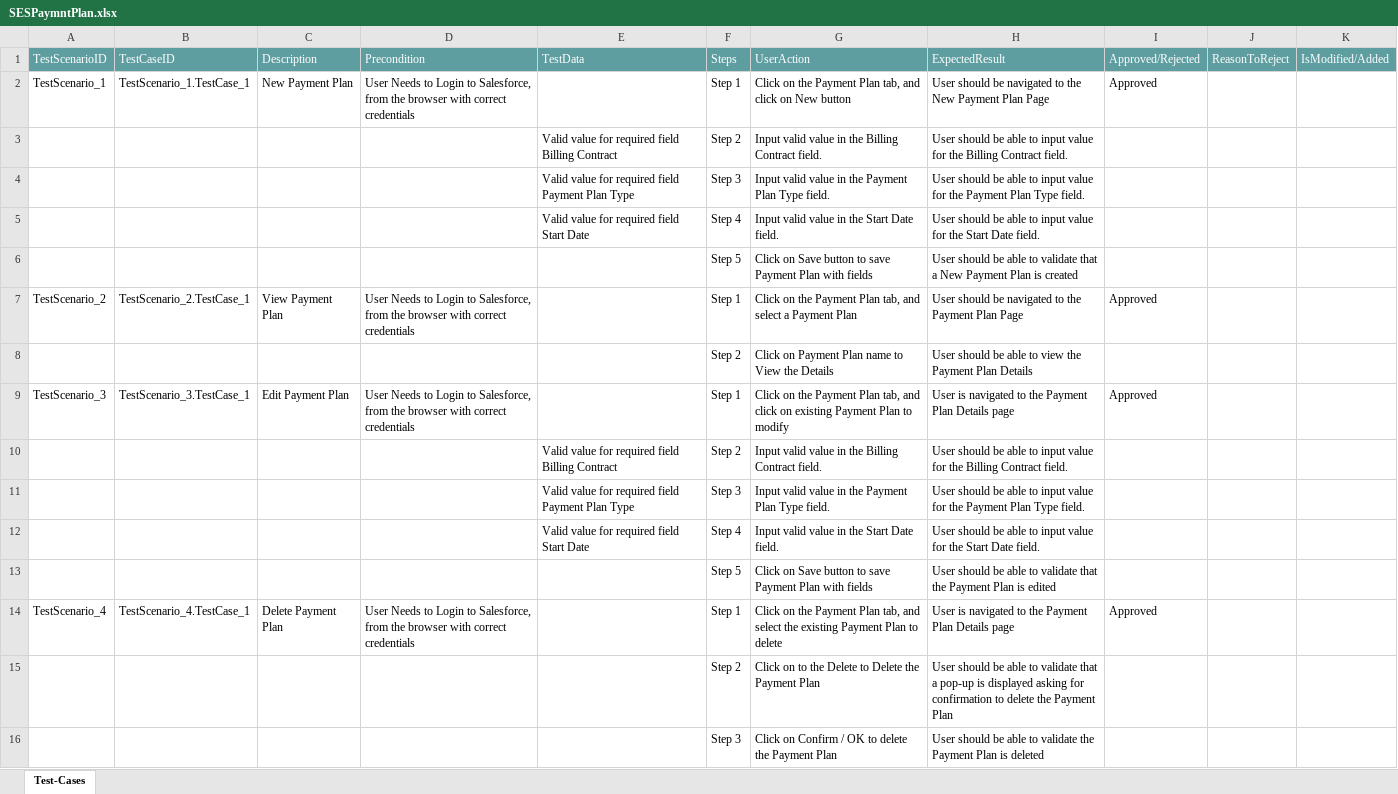
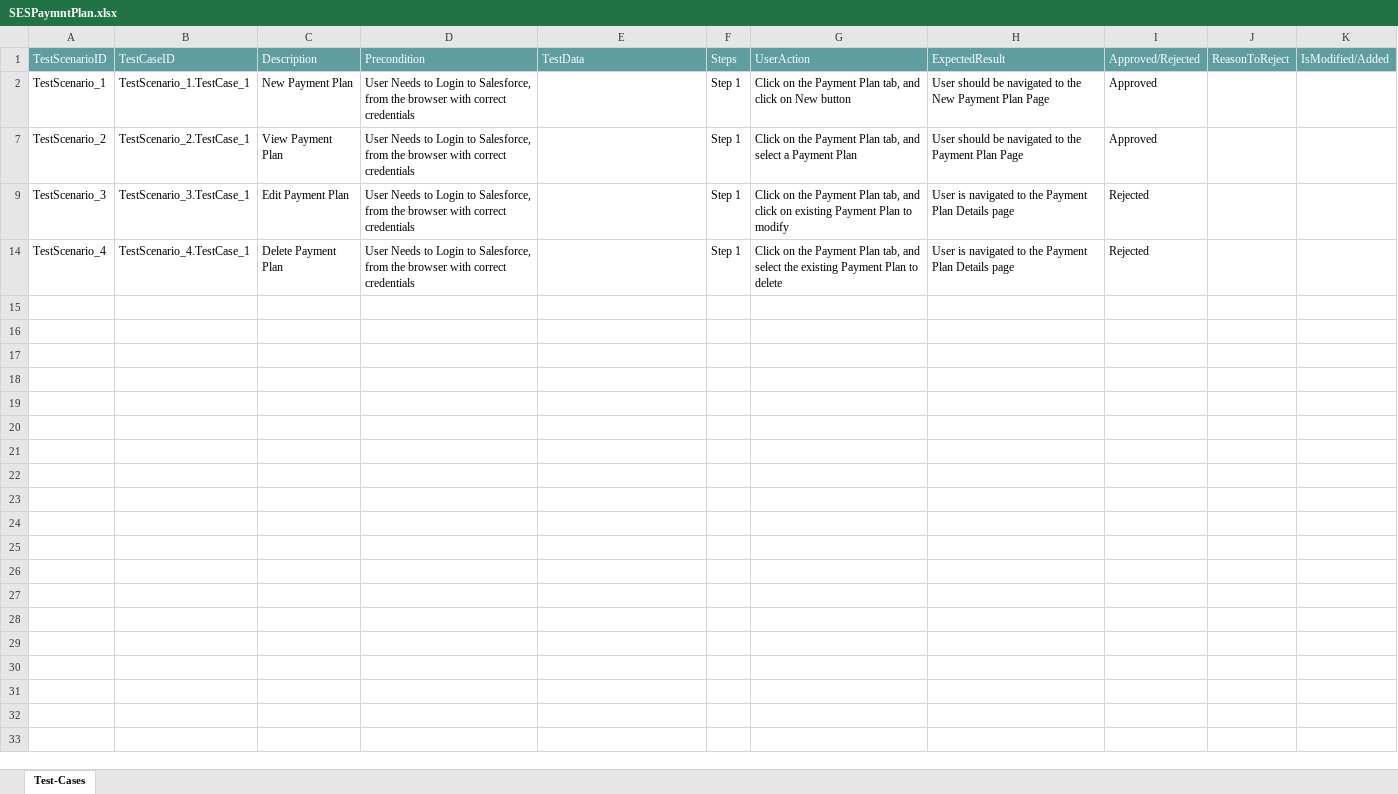
Before and after one commit to ShaikMohamedIrfan/NewSeswaterProject, an Excel workbook: SESPaymntPlan.xlsx, sheet Test-Cases, drawn as a sheet; values as stored, in another font and other column widths than the file's, no borders; table styles not drawn; the diff names each change by its address in the sheet, - before the commit and + after, or states it on an @@ line.

Commit message:
Add files via upload

```diff
--- a/SESPaymntPlan.xlsx (sheet Test-Cases)
+++ b/SESPaymntPlan.xlsx (sheet Test-Cases)
@@ row 3 hidden:  |  |  |  | Valid value for required field Billing Contract | Step 2 | Input valid value in the Billing Contract field. | User should be able to input value for the Billing Contract field. @@
@@ row 4 hidden:  |  |  |  | Valid value for required field Payment Plan Type | Step 3 | Input valid value in the Payment Plan Type field. | User should be able to input value for the Payment Plan Type field. @@
@@ row 5 hidden:  |  |  |  | Valid value for required field Start Date | Step 4 | Input valid value in the Start Date field. | User should be able to input value for the Start Date field. @@
@@ row 6 hidden:  |  |  |  |  | Step 5 | Click on Save button to save Payment Plan with fields | User should be able to validate that a New Payment Plan is created @@
@@ row 8 hidden:  |  |  |  |  | Step 2 | Click on Payment Plan name to View the Details | User should be able to view the Payment Plan Details @@
-I9: Approved
+I9: Rejected
@@ row 10 hidden:  |  |  |  | Valid value for required field Billing Contract | Step 2 | Input valid value in the Billing Contract field. | User should be able to input value for the Billing Contract field. @@
@@ row 11 hidden:  |  |  |  | Valid value for required field Payment Plan Type | Step 3 | Input valid value in the Payment Plan Type field. | User should be able to input value for the Payment Plan Type field. @@
@@ row 12 hidden:  |  |  |  | Valid value for required field Start Date | Step 4 | Input valid value in the Start Date field. | User should be able to input value for the Start Date field. @@
@@ row 13 hidden:  |  |  |  |  | Step 5 | Click on Save button to save Payment Plan with fields | User should be able to validate that the Payment Plan is edited @@
-I14: Approved
+I14: Rejected
@@ row 15 hidden:  |  |  |  |  | Step 2 | Click on to the Delete to Delete the Payment Plan | User should be able to validate that a pop-up is displayed asking for confirmation to delete the Payment Plan @@
@@ row 16 hidden:  |  |  |  |  | Step 3 | Click on Confirm / OK to delete the Payment Plan | User should be able to validate the Payment Plan is deleted @@
```
